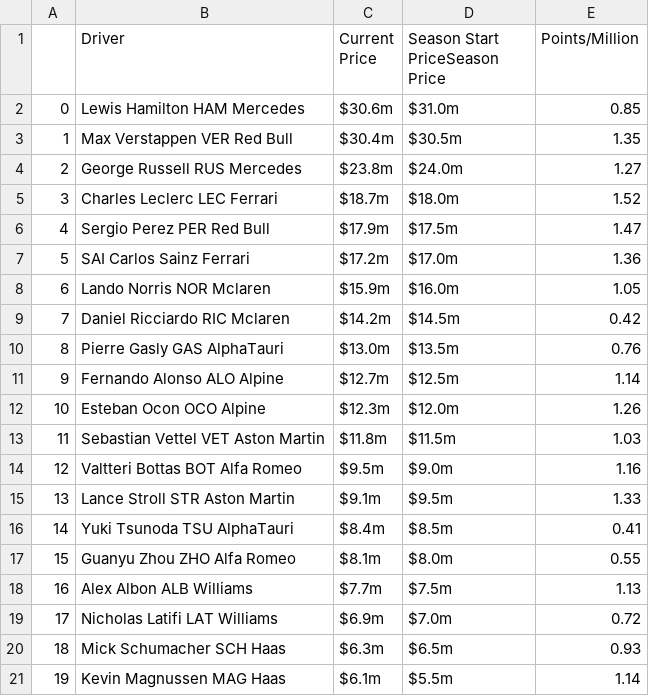
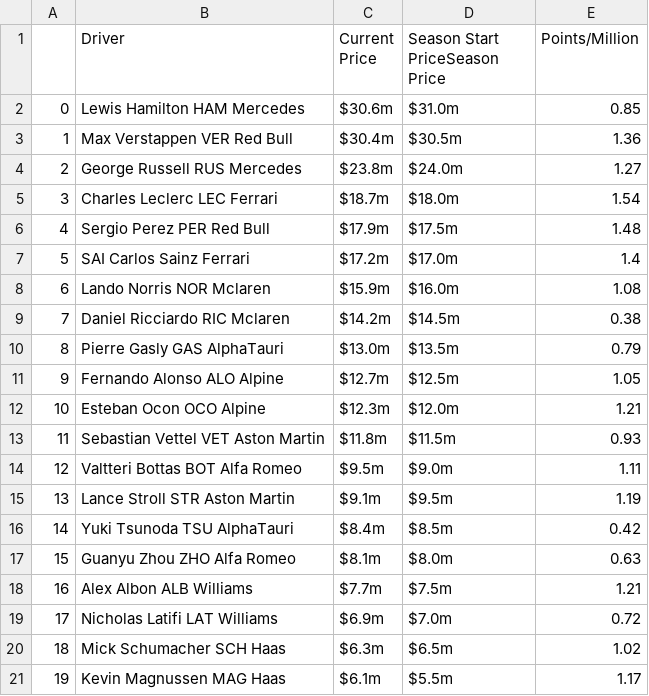
Before and after one commit to leroyJr/f1_data_analysis, a CSV file: src/notebooks/f1_fantasy_track/data/raw/driver_price.csv, drawn as a sheet.

```diff
--- a/src/notebooks/f1_fantasy_track/data/raw/driver_price.csv
+++ b/src/notebooks/f1_fantasy_track/data/raw/driver_price.csv
@@ -2,20 +2,20 @@
 0|Lewis Hamilton  HAM  Mercedes|$30.6m|$31.0m|0.85
-1|Max Verstappen  VER  Red Bull|$30.4m|$30.5m|1.35
+1|Max Verstappen  VER  Red Bull|$30.4m|$30.5m|1.36
 2|George Russell  RUS  Mercedes|$23.8m|$24.0m|1.27
-3|Charles Leclerc  LEC  Ferrari|$18.7m|$18.0m|1.52
-4|Sergio Perez  PER  Red Bull|$17.9m|$17.5m|1.47
-5|SAI  Carlos Sainz  Ferrari|$17.2m|$17.0m|1.36
-6|Lando Norris  NOR  Mclaren|$15.9m|$16.0m|1.05
-7|Daniel Ricciardo  RIC  Mclaren|$14.2m|$14.5m|0.42
-8|Pierre Gasly  GAS  AlphaTauri|$13.0m|$13.5m|0.76
-9|Fernando Alonso  ALO  Alpine|$12.7m|$12.5m|1.14
-10|Esteban Ocon  OCO  Alpine|$12.3m|$12.0m|1.26
-11|Sebastian Vettel  VET  Aston Martin|$11.8m|$11.5m|1.03
-12|Valtteri Bottas  BOT  Alfa Romeo|$9.5m|$9.0m|1.16
-13|Lance Stroll  STR  Aston Martin|$9.1m|$9.5m|1.33
-14|Yuki Tsunoda  TSU  AlphaTauri|$8.4m|$8.5m|0.41
-15|Guanyu Zhou  ZHO  Alfa Romeo|$8.1m|$8.0m|0.55
-16|Alex Albon  ALB  Williams|$7.7m|$7.5m|1.13
+3|Charles Leclerc  LEC  Ferrari|$18.7m|$18.0m|1.54
+4|Sergio Perez  PER  Red Bull|$17.9m|$17.5m|1.48
+5|SAI  Carlos Sainz  Ferrari|$17.2m|$17.0m|1.4
+6|Lando Norris  NOR  Mclaren|$15.9m|$16.0m|1.08
+7|Daniel Ricciardo  RIC  Mclaren|$14.2m|$14.5m|0.38
+8|Pierre Gasly  GAS  AlphaTauri|$13.0m|$13.5m|0.79
+9|Fernando Alonso  ALO  Alpine|$12.7m|$12.5m|1.05
+10|Esteban Ocon  OCO  Alpine|$12.3m|$12.0m|1.21
+11|Sebastian Vettel  VET  Aston Martin|$11.8m|$11.5m|0.93
+12|Valtteri Bottas  BOT  Alfa Romeo|$9.5m|$9.0m|1.11
+13|Lance Stroll  STR  Aston Martin|$9.1m|$9.5m|1.19
+14|Yuki Tsunoda  TSU  AlphaTauri|$8.4m|$8.5m|0.42
+15|Guanyu Zhou  ZHO  Alfa Romeo|$8.1m|$8.0m|0.63
+16|Alex Albon  ALB  Williams|$7.7m|$7.5m|1.21
 17|Nicholas Latifi  LAT  Williams|$6.9m|$7.0m|0.72
-18|Mick Schumacher  SCH  Haas|$6.3m|$6.5m|0.93
-19|Kevin Magnussen  MAG  Haas|$6.1m|$5.5m|1.14
+18|Mick Schumacher  SCH  Haas|$6.3m|$6.5m|1.02
+19|Kevin Magnussen  MAG  Haas|$6.1m|$5.5m|1.17
```
Also changed, not shown: src/notebooks/f1_fantasy_track/data/raw/driver_pts.csv, src/notebooks/f1_fantasy_track/data/raw/team_price.csv, 7 other files.
